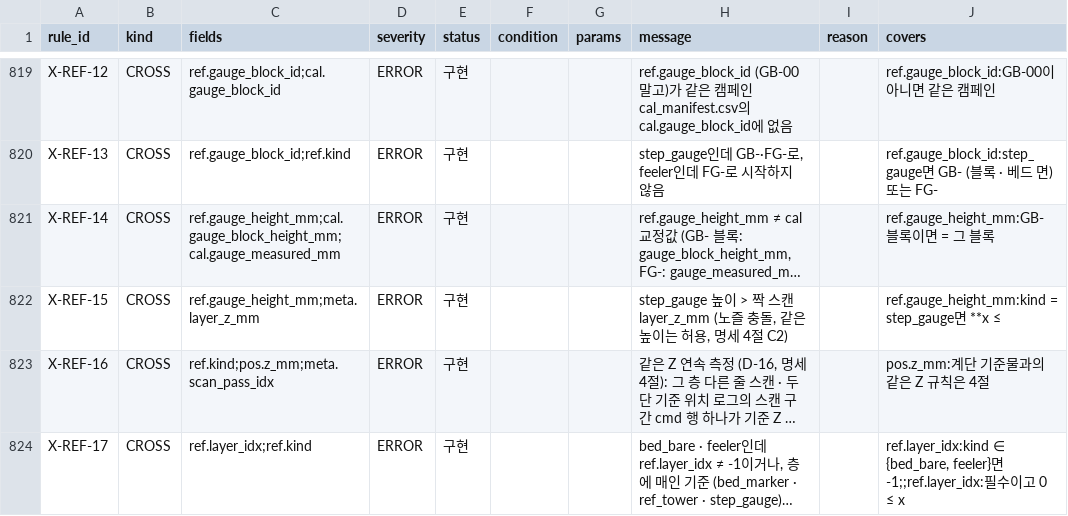
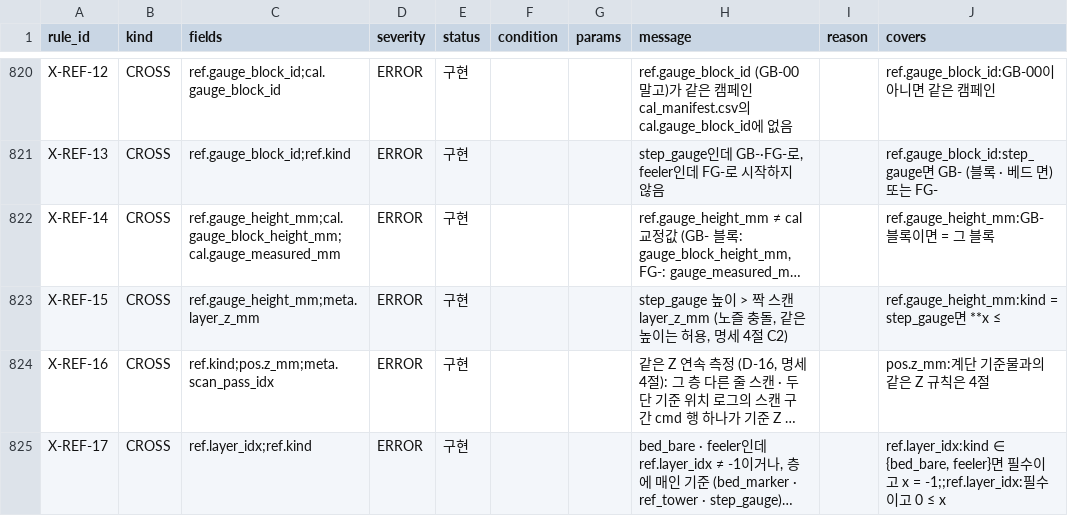
Before and after one commit to dawnnam02/cv-lab, a CSV file: config/spec/rules_v1.0.csv, drawn as a sheet; only a part is shown, gaps mark what is left out; long unchanged cells end in …; addresses are those after the commit; the diff covers the shown part only; the diff names each change by its address in the sheet, - before the commit and + after, or states it on an @@ line.

```diff
--- a/config/spec/rules_v1.0.csv
+++ b/config/spec/rules_v1.0.csv
-J825 (covers): …면 -1;;ref.layer_idx:필…
+J825 (covers): …면 필수이고 x = -1;;ref.layer_idx:필…
```
Also changed, not shown: 2 added rows and 8 edited cells elsewhere in this file, config/spec/fields_v1.0.csv, 9 other files.
